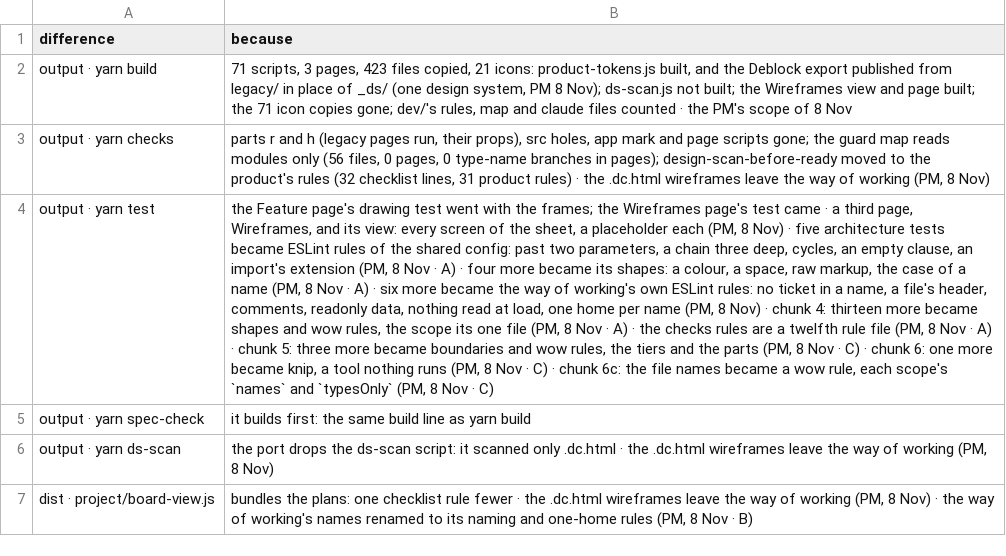
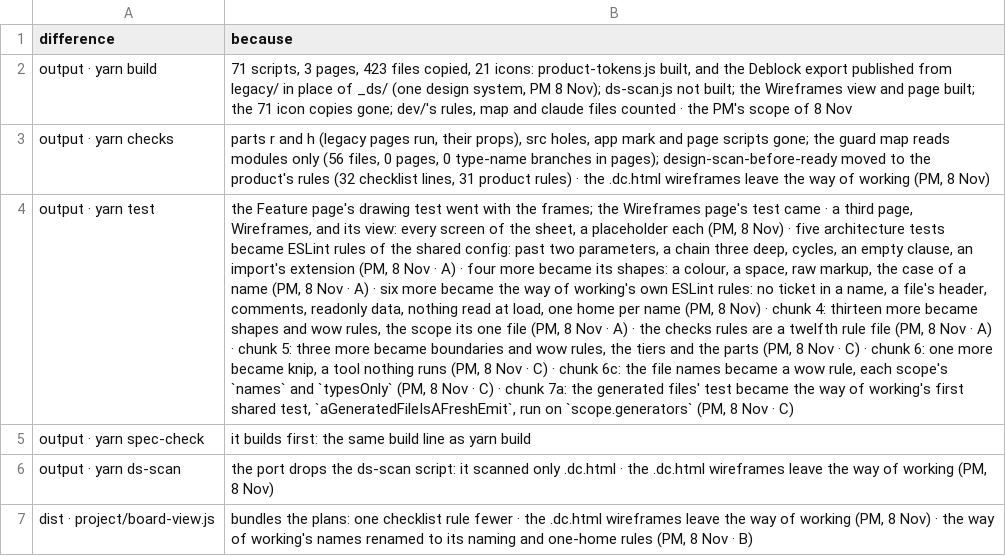
Before and after one commit to dominik-dblck/design-ways-of-work, a TSV file: plan/expected-differences.tsv, drawn as a sheet; only a part is shown; the diff names each change by its address in the sheet, - before the commit and + after, or states it on an @@ line.

```diff
--- a/plan/expected-differences.tsv
+++ b/plan/expected-differences.tsv
-B4 (because): …· C)
+B4 (because): …· C) · chunk 7a: the generated files' test became the way of working's first shared test, `aGeneratedFileIsAFreshEmit`, run on `scope.generators` (PM, 8 Nov · C)
```
Also changed, not shown: plan/checks-inventory.tsv, 23 other files.
